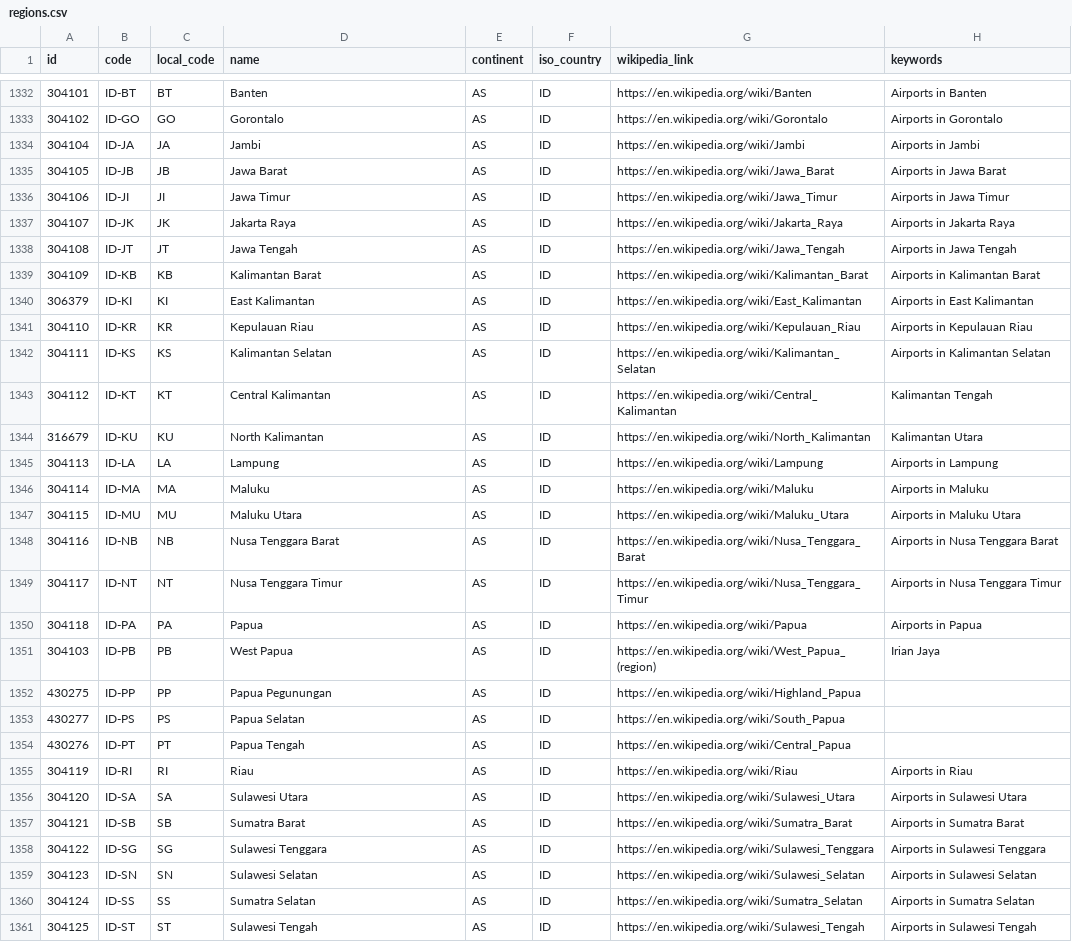
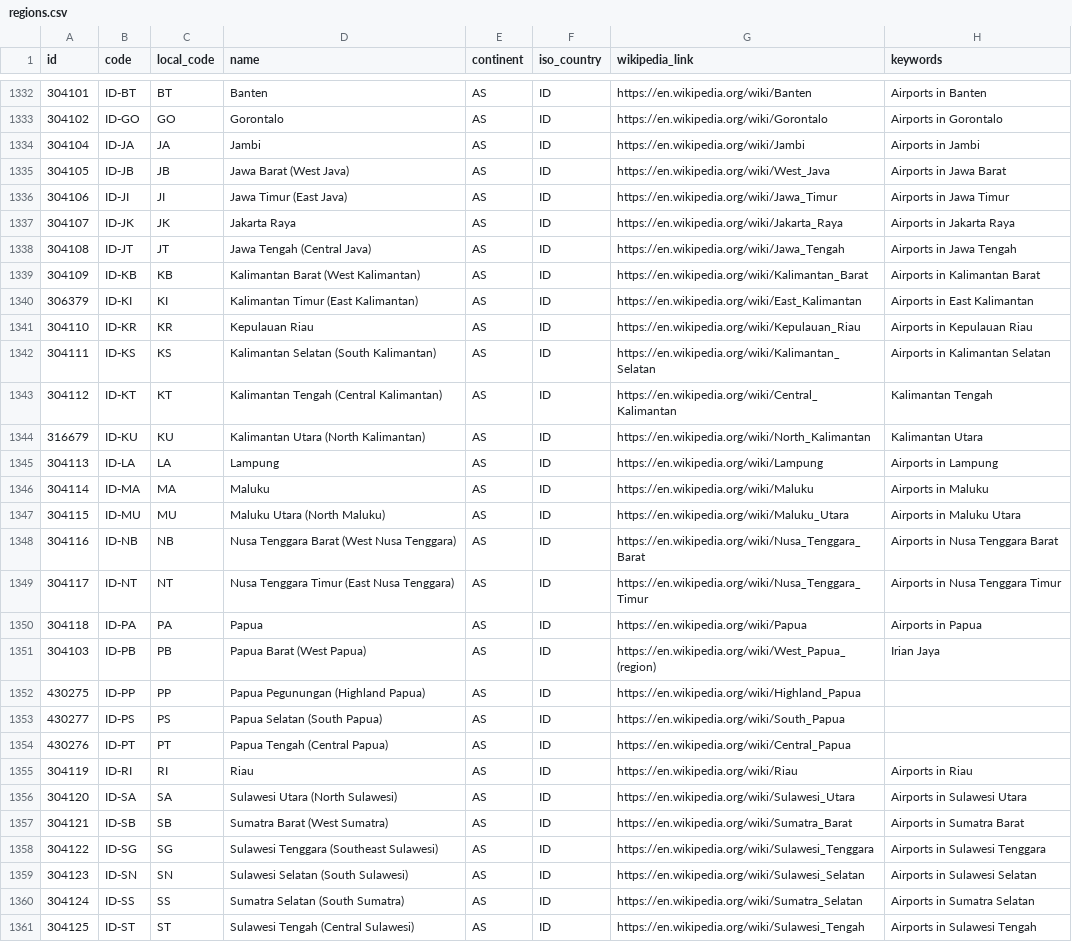
Before and after one commit to davidmegginson/ourairports-data, a CSV file: regions.csv, drawn as a sheet; only a part is shown, gaps mark what is left out; the diff covers the shown part only; the diff names each change by its address in the sheet, - before the commit and + after, or states it on an @@ line.

Commit message:
data update

```diff
--- a/regions.csv
+++ b/regions.csv
-D1335 (name): Jawa Barat
+D1335 (name): Jawa Barat (West Java)
-G1335 (wikipedia_link): https://en.wikipedia.org/wiki/Jawa_Barat
+G1335 (wikipedia_link): https://en.wikipedia.org/wiki/West_Java
-D1336 (name): Jawa Timur
+D1336 (name): Jawa Timur (East Java)
-D1338 (name): Jawa Tengah
+D1338 (name): Jawa Tengah (Central Java)
-D1339 (name): Kalimantan Barat
+D1339 (name): Kalimantan Barat (West Kalimantan)
-D1340 (name): East Kalimantan
+D1340 (name): Kalimantan Timur (East Kalimantan)
-D1342 (name): Kalimantan Selatan
+D1342 (name): Kalimantan Selatan (South Kalimantan)
-D1343 (name): Central Kalimantan
+D1343 (name): Kalimantan Tengah (Central Kalimantan)
-D1344 (name): North Kalimantan
+D1344 (name): Kalimantan Utara (North Kalimantan)
-D1347 (name): Maluku Utara
+D1347 (name): Maluku Utara (North Maluku)
-D1348 (name): Nusa Tenggara Barat
+D1348 (name): Nusa Tenggara Barat (West Nusa Tenggara)
-D1349 (name): Nusa Tenggara Timur
+D1349 (name): Nusa Tenggara Timur (East Nusa Tenggara)
-D1351 (name): West Papua
+D1351 (name): Papua Barat (West Papua)
-D1352 (name): Papua Pegunungan
+D1352 (name): Papua Pegunungan (Highland Papua)
-D1353 (name): Papua Selatan
+D1353 (name): Papua Selatan (South Papua)
-D1354 (name): Papua Tengah
+D1354 (name): Papua Tengah (Central Papua)
-D1356 (name): Sulawesi Utara
+D1356 (name): Sulawesi Utara (North Sulawesi)
-D1357 (name): Sumatra Barat
+D1357 (name): Sumatra Barat (West Sumatra)
-D1358 (name): Sulawesi Tenggara
+D1358 (name): Sulawesi Tenggara (Southeast Sulawesi)
-D1359 (name): Sulawesi Selatan
+D1359 (name): Sulawesi Selatan (South Sulawesi)
-D1360 (name): Sumatra Selatan
+D1360 (name): Sumatra Selatan (South Sumatra)
-D1361 (name): Sulawesi Tengah
+D1361 (name): Sulawesi Tengah (Central Sulawesi)
```
Also changed, not shown: 6 edited cells elsewhere in this file, 1 other file.
